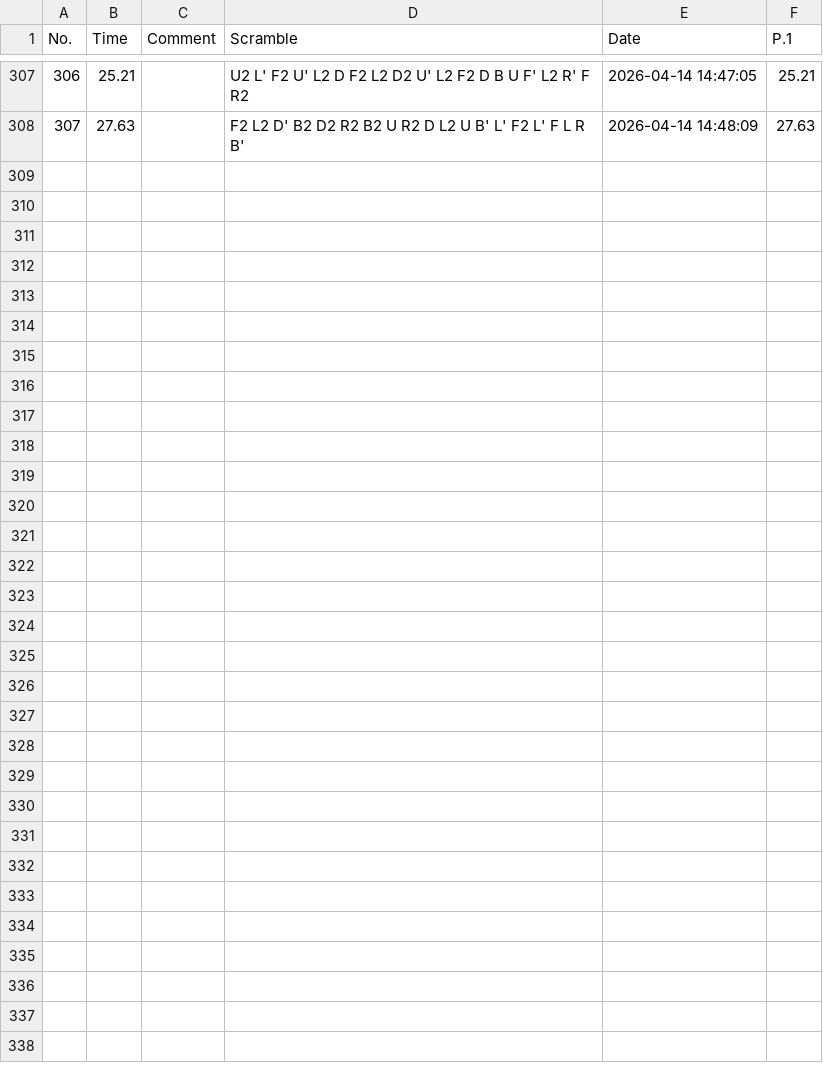
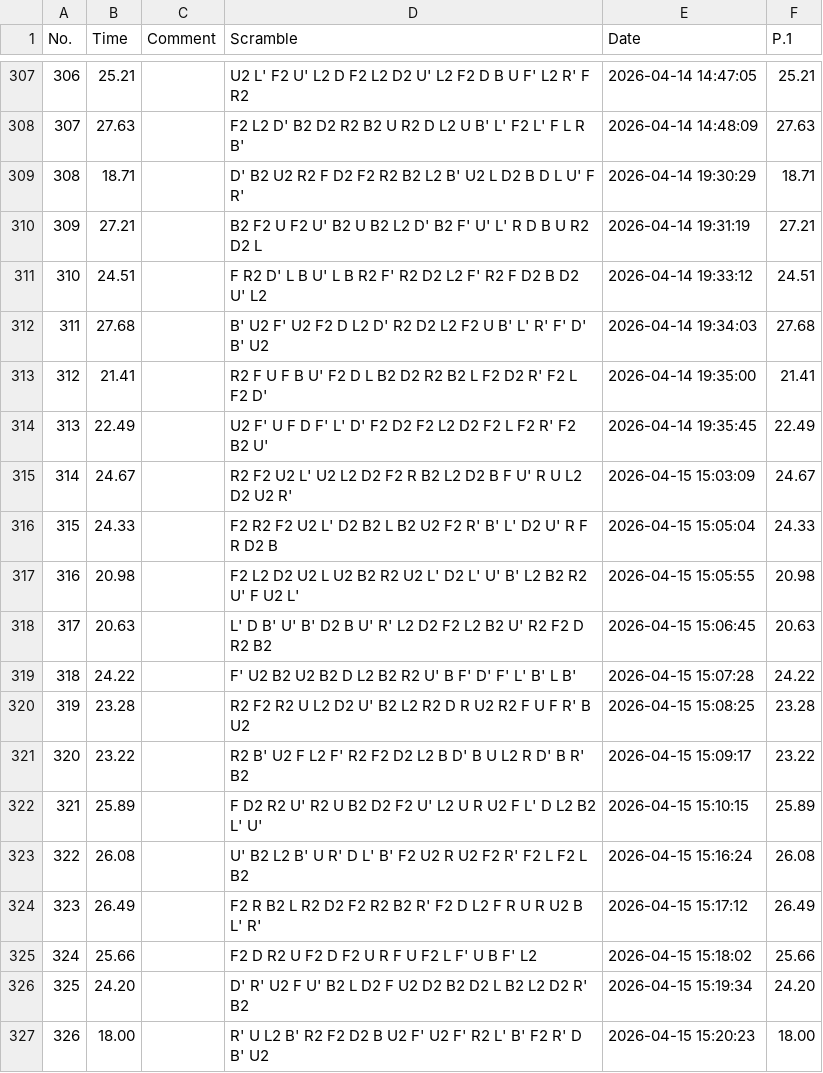
Before and after one commit to mountainsandmath/mountainsandmath.github.io, a CSV file: cstimer.csv, drawn as a sheet; only a part is shown, gaps mark what is left out; the diff covers the shown part only.

Commit message:
Add files via upload

```diff
--- a/cstimer.csv
+++ b/cstimer.csv
@@ -308 +308,20 @@ No.;Time;Comment;Scramble;Date;P.1
 307;27.63;;F2 L2 D' B2 D2 R2 B2 U R2 D L2 U B' L' F2 L' F L R B';2026-04-14 14:48:09;27.63
+308;18.71;;D' B2 U2 R2 F D2 F2 R2 B2 L2 B' U2 L D2 B D L U' F R';2026-04-14 19:30:29;18.71
+309;27.21;;B2 F2 U F2 U' B2 U B2 L2 D' B2 F' U' L' R D B U R2 D2 L;2026-04-14 19:31:19;27.21
+310;24.51;;F R2 D' L B U' L B R2 F' R2 D2 L2 F' R2 F D2 B D2 U' L2;2026-04-14 19:33:12;24.51
+311;27.68;;B' U2 F' U2 F2 D L2 D' R2 D2 L2 F2 U B' L' R' F' D' B' U2;2026-04-14 19:34:03;27.68
+312;21.41;;R2 F U F B U' F2 D L B2 D2 R2 B2 L F2 D2 R' F2 L F2 D';2026-04-14 19:35:00;21.41
+313;22.49;;U2 F' U F D F' L' D' F2 D2 F2 L2 D2 F2 L F2 R' F2 B2 U';2026-04-14 19:35:45;22.49
+314;24.67;;R2 F2 U2 L' U2 L2 D2 F2 R B2 L2 D2 B F U' R U L2 D2 U2 R';2026-04-15 15:03:09;24.67
+315;24.33;;F2 R2 F2 U2 L' D2 B2 L B2 U2 F2 R' B' L' D2 U' R F R D2 B;2026-04-15 15:05:04;24.33
+316;20.98;;F2 L2 D2 U2 L U2 B2 R2 U2 L' D2 L' U' B' L2 B2 R2 U' F U2 L';2026-04-15 15:05:55;20.98
+317;20.63;;L' D B' U' B' D2 B U' R' L2 D2 F2 L2 B2 U' R2 F2 D R2 B2;2026-04-15 15:06:45;20.63
+318;24.22;;F' U2 B2 U2 B2 D L2 B2 R2 U' B F' D' F' L' B' L B';2026-04-15 15:07:28;24.22
+319;23.28;;R2 F2 R2 U L2 D2 U' B2 L2 R2 D R U2 R2 F U F R' B U2;2026-04-15 15:08:25;23.28
+320;23.22;;R2 B' U2 F L2 F' R2 F2 D2 L2 B D' B U L2 R D' B R' B2;2026-04-15 15:09:17;23.22
+321;25.89;;F D2 R2 U' R2 U B2 D2 F2 U' L2 U R U2 F L' D L2 B2 L' U';2026-04-15 15:10:15;25.89
+322;26.08;;U' B2 L2 B' U R' D L' B' F2 U2 R U2 F2 R' F2 L F2 L B2;2026-04-15 15:16:24;26.08
+323;26.49;;F2 R B2 L R2 D2 F2 R2 B2 R' F2 D L2 F R U R U2 B L' R';2026-04-15 15:17:12;26.49
+324;25.66;;F2 D R2 U F2 D F2 U R F U F2 L F' U B F' L2;2026-04-15 15:18:02;25.66
+325;24.20;;D' R' U2 F U' B2 L D2 F U2 D2 B2 D2 L B2 L2 D2 R' B2;2026-04-15 15:19:34;24.20
+326;18.00;;R' U L2 B' R2 F2 D2 B U2 F' U2 F' R2 L' B' F2 R' D B' U2;2026-04-15 15:20:23;18.00
```
Also changed, not shown: 10 added rows elsewhere in this file.
